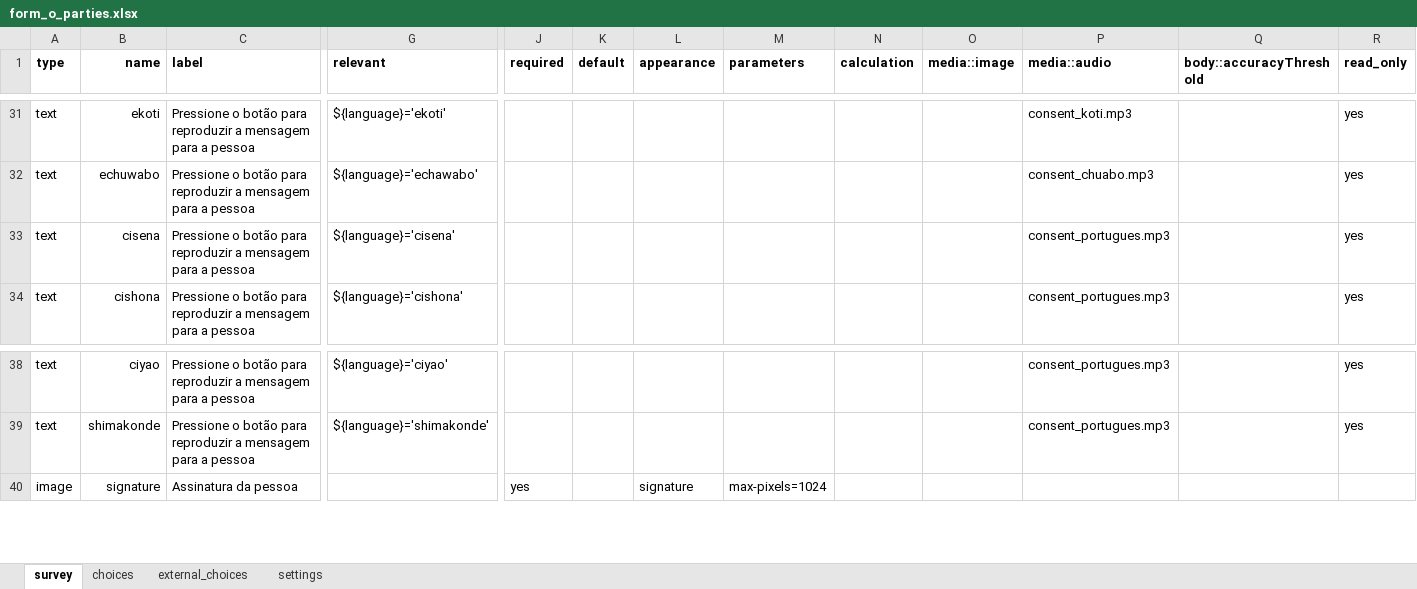
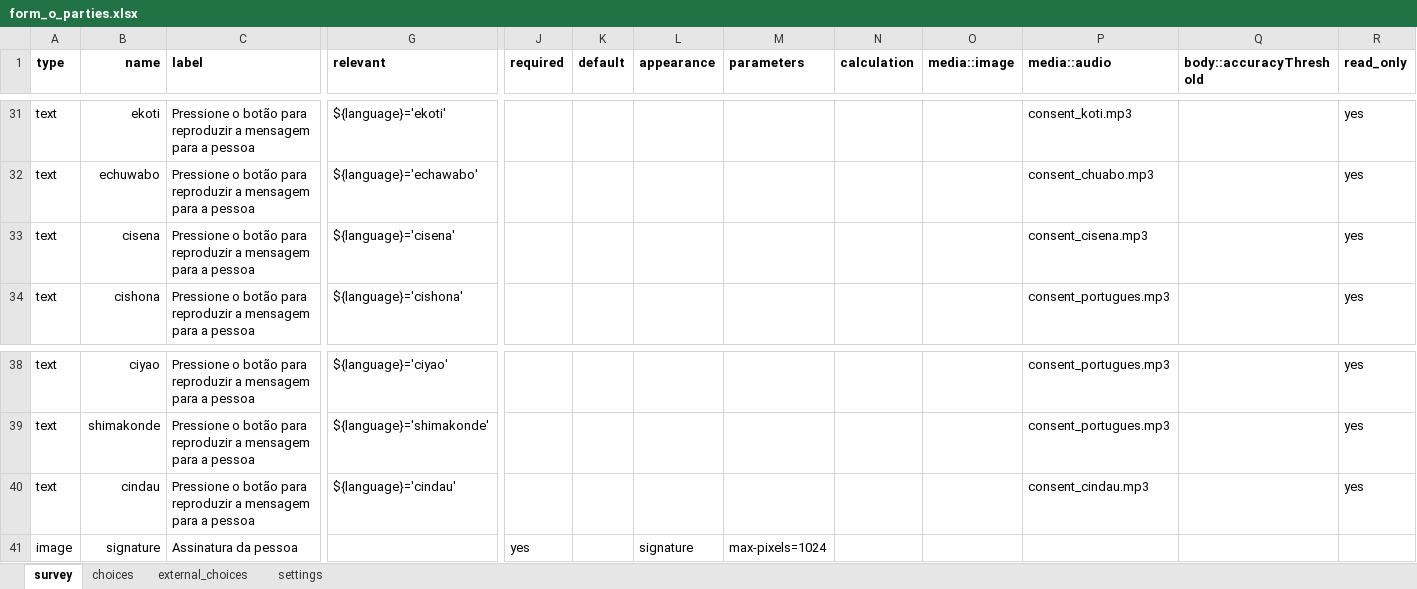
Before and after one commit to TerraFirmaMozambique/odk_forms_ilrg_lamadi, an Excel workbook: xlsx/CaVaTeCo/form_o_parties.xlsx, sheet survey, drawn as a sheet; only a part is shown, gaps mark what is left out; values as stored, in another font and other column widths than the file's, no borders; rows hold the shown columns only; the diff names each change by its address in the sheet, - before the commit and + after, or states it on an @@ line.

```diff
--- a/xlsx/CaVaTeCo/form_o_parties.xlsx (sheet survey)
+++ b/xlsx/CaVaTeCo/form_o_parties.xlsx (sheet survey)
-P33 (media::audio): consent_portugues.mp3
+P33 (media::audio): consent_cisena.mp3
+row 40: text | cindau | Pressione o botão para reproduzir a mensagem para a pessoa | ${language}='cindau' |  |  |  |  |  |  | consent_cindau.mp3 |  | yes
```
Also changed, not shown: sheet settings, xlsx/CaVaTeCo/form_g_registo_membros.xlsx, xlsx/CaVaTeCo/form_h_assinantes_at_forms.xlsx, 12 other files.
